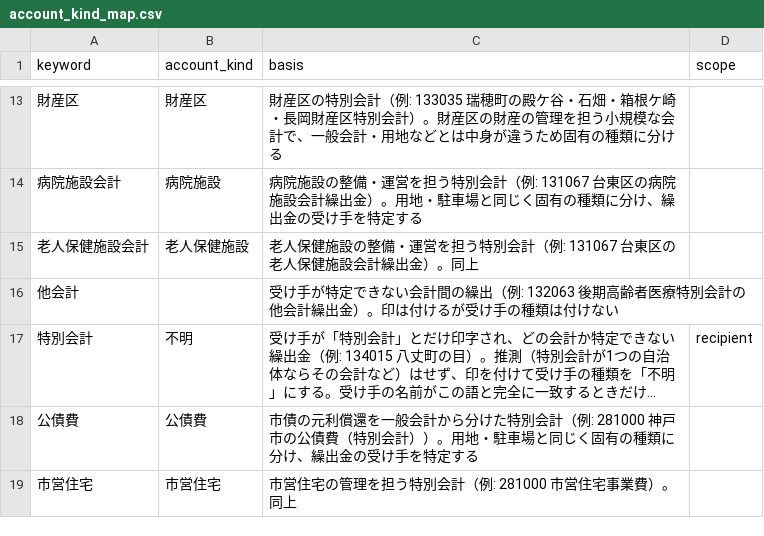
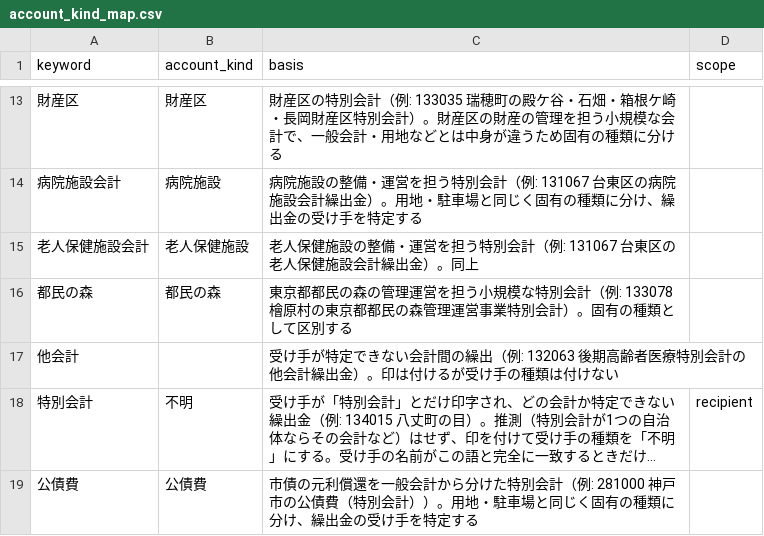
Before and after one commit to fudoki-hensansitu/fudoki, a CSV file: pipeline/dbt/seeds/fiscal/account_kind_map.csv, drawn as a sheet; only a part is shown, gaps mark what is left out; the shorter side is filled out with more unchanged rows; long unchanged cells end in …; the diff names each change by its address in the sheet, - before the commit and + after, or states it on an @@ line.

```diff
--- a/pipeline/dbt/seeds/fiscal/account_kind_map.csv
+++ b/pipeline/dbt/seeds/fiscal/account_kind_map.csv
+row 16: 都民の森 | 都民の森 | 東京都都民の森の管理運営を担う小規模な特別会計（例: 133078 檜原村の東京都都民の森管理運営事業特別会計）。固有の種類として区別する
```
Also changed, not shown: pipeline/dbt/seeds/fiscal/cofog_rules.csv, 4 other files.
